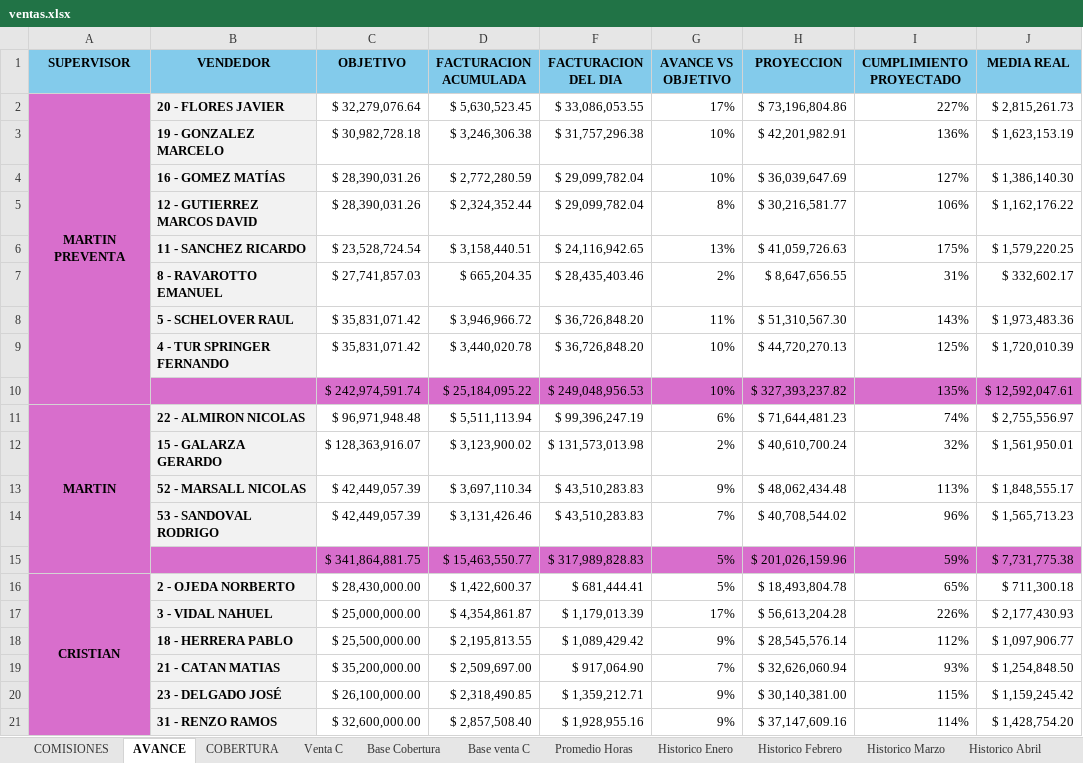
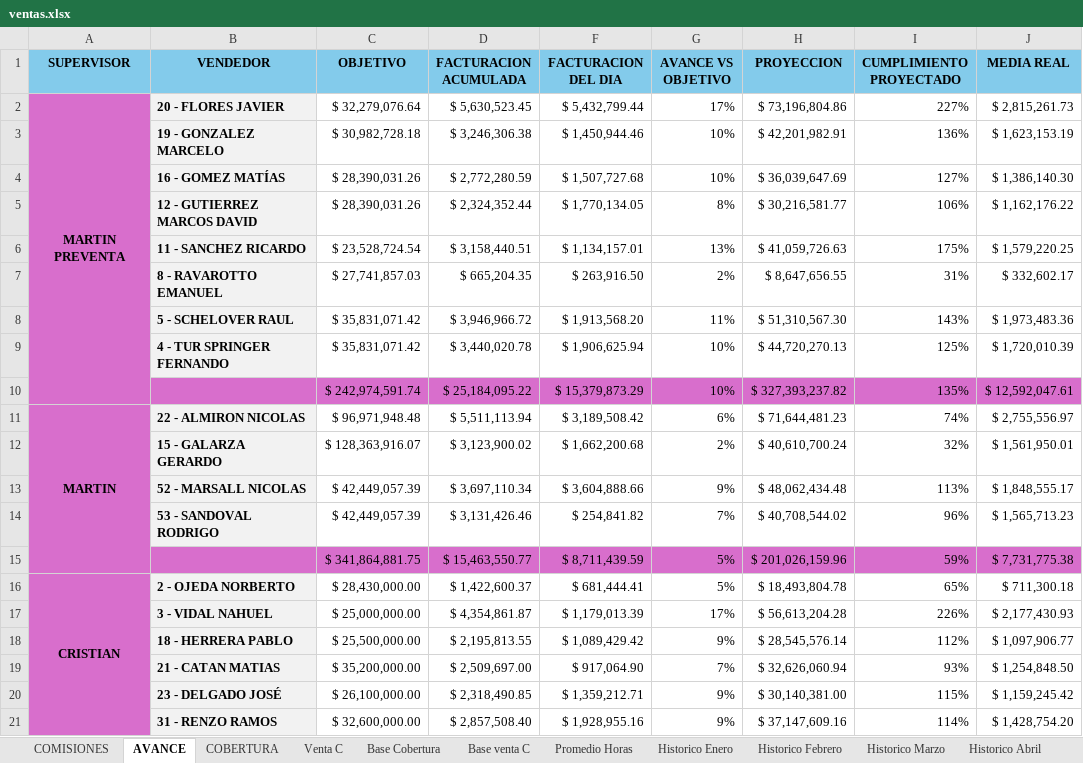
Before and after one commit to cesartrix/Avanve-ventas, an Excel workbook: data/ventas.xlsx, sheet AVANCE, drawn as a sheet; only a part is shown; values as stored, in another font and other column widths than the file's, no borders; conditional formats not drawn; the diff names each change by its address in the sheet, - before the commit and + after, or states it on an @@ line.

Commit message:
Actualizar data/ventas.xlsx 2026-07-03

```diff
--- a/data/ventas.xlsx (sheet AVANCE)
+++ b/data/ventas.xlsx (sheet AVANCE)
-F2 (FACTURACION DEL DIA): $ 33,086,053.55
+F2 (FACTURACION DEL DIA): $ 5,432,799.44
-F3 (FACTURACION DEL DIA): $ 31,757,296.38
+F3 (FACTURACION DEL DIA): $ 1,450,944.46
-F4 (FACTURACION DEL DIA): $ 29,099,782.04
+F4 (FACTURACION DEL DIA): $ 1,507,727.68
-F5 (FACTURACION DEL DIA): $ 29,099,782.04
+F5 (FACTURACION DEL DIA): $ 1,770,134.05
-F6 (FACTURACION DEL DIA): $ 24,116,942.65
+F6 (FACTURACION DEL DIA): $ 1,134,157.01
-F7 (FACTURACION DEL DIA): $ 28,435,403.46
+F7 (FACTURACION DEL DIA): $ 263,916.50
-F8 (FACTURACION DEL DIA): $ 36,726,848.20
+F8 (FACTURACION DEL DIA): $ 1,913,568.20
-F9 (FACTURACION DEL DIA): $ 36,726,848.20
+F9 (FACTURACION DEL DIA): $ 1,906,625.94
-F10 (FACTURACION DEL DIA): $ 249,048,956.53
+F10 (FACTURACION DEL DIA): $ 15,379,873.29
-F11 (FACTURACION DEL DIA): $ 99,396,247.19
+F11 (FACTURACION DEL DIA): $ 3,189,508.42
-F12 (FACTURACION DEL DIA): $ 131,573,013.98
+F12 (FACTURACION DEL DIA): $ 1,662,200.68
-F13 (FACTURACION DEL DIA): $ 43,510,283.83
+F13 (FACTURACION DEL DIA): $ 3,604,888.66
-F14 (FACTURACION DEL DIA): $ 43,510,283.83
+F14 (FACTURACION DEL DIA): $ 254,841.82
-F15 (FACTURACION DEL DIA): $ 317,989,828.83
+F15 (FACTURACION DEL DIA): $ 8,711,439.59
```
